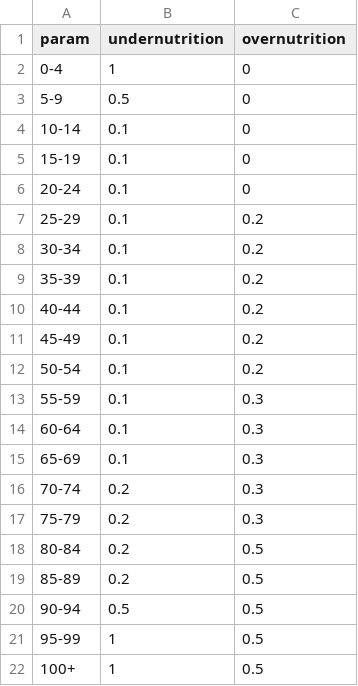
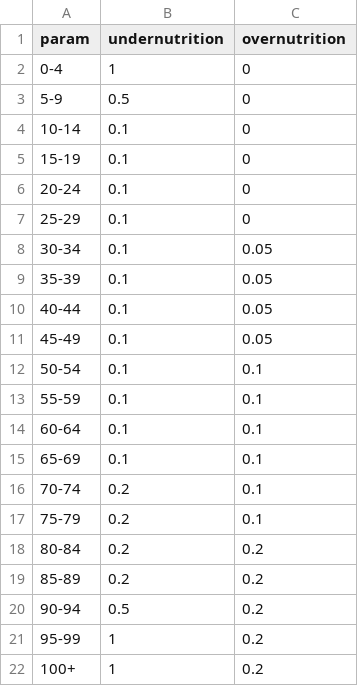
Before and after one commit to os-climate/witness-core, a CSV file: climateeconomics/data/diet_mortality_param.csv, drawn as a sheet.

Commit message:
update mortality param for overnutrition

```diff
--- a/climateeconomics/data/diet_mortality_param.csv
+++ b/climateeconomics/data/diet_mortality_param.csv
@@ -6,17 +6,17 @@ param,undernutrition,overnutrition
 20-24,0.1,0
-25-29,0.1,0.2
-30-34,0.1,0.2
-35-39,0.1,0.2
-40-44,0.1,0.2
-45-49,0.1,0.2
-50-54,0.1,0.2
-55-59,0.1,0.3
-60-64,0.1,0.3
-65-69,0.1,0.3
-70-74,0.2,0.3
-75-79,0.2,0.3
-80-84,0.2,0.5
-85-89,0.2,0.5
-90-94,0.5,0.5
-95-99,1,0.5
-100+,1,0.5
+25-29,0.1,0
+30-34,0.1,0.05
+35-39,0.1,0.05
+40-44,0.1,0.05
+45-49,0.1,0.05
+50-54,0.1,0.1
+55-59,0.1,0.1
+60-64,0.1,0.1
+65-69,0.1,0.1
+70-74,0.2,0.1
+75-79,0.2,0.1
+80-84,0.2,0.2
+85-89,0.2,0.2
+90-94,0.5,0.2
+95-99,1,0.2
+100+,1,0.2
```
